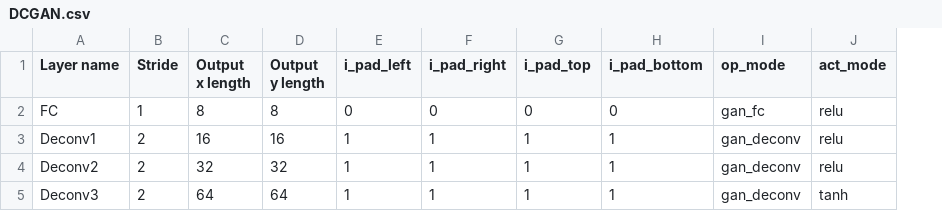
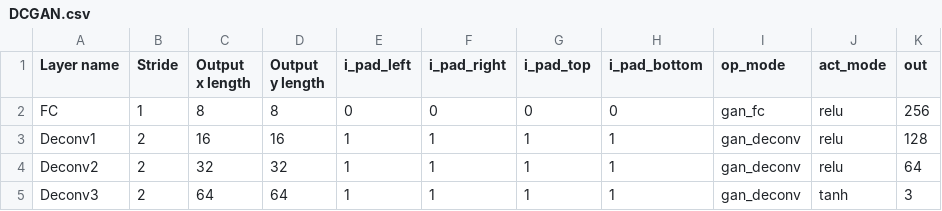
Before and after one commit to warmthless/split-deconvolution, a CSV file: networks_configuration/DCGAN.csv, drawn as a sheet; the diff names each change by its address in the sheet, - before the commit and + after, or states it on an @@ line.

```diff
--- a/networks_configuration/DCGAN.csv
+++ b/networks_configuration/DCGAN.csv
+column K (out), rows 2-5: 256 | 128 | 64 | 3
```
Also changed, not shown: 9 other files.
